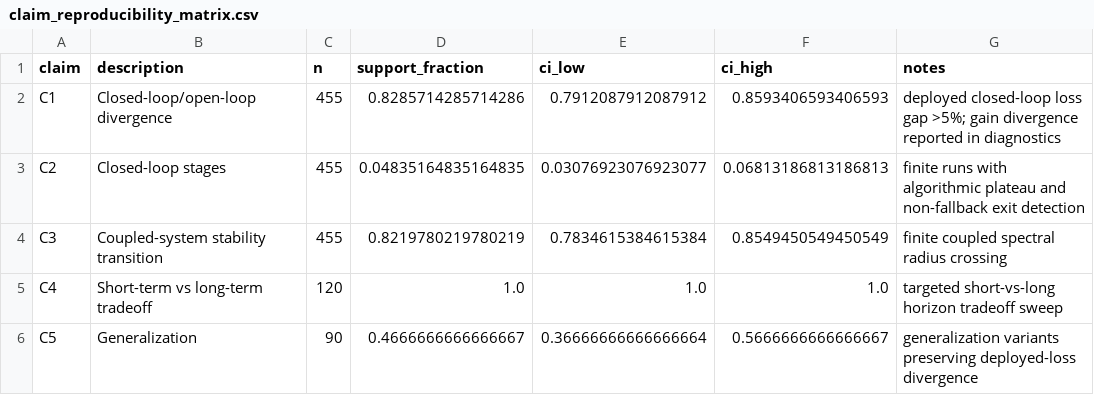
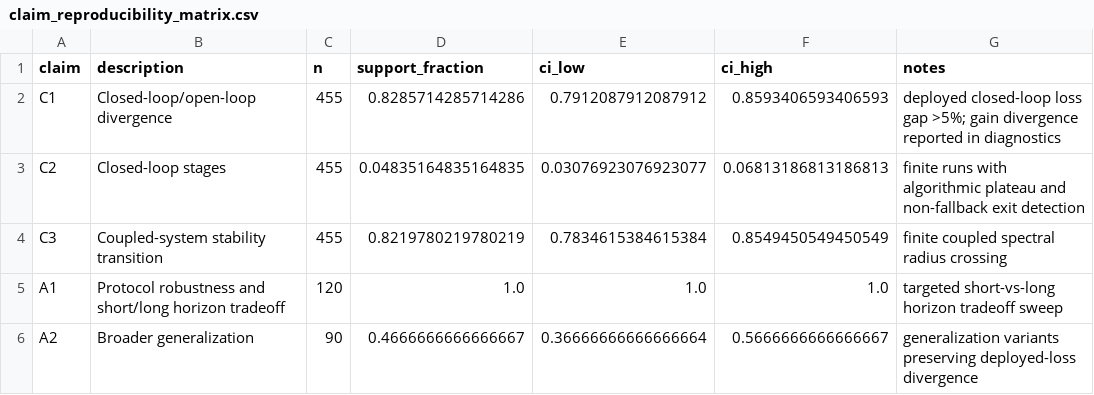
Before and after one commit to aaravsinhaofficial/Auditing-Closed-Loop-Learning-in-Recurrent-Neural-Networks, a CSV file: results/processed/claim_reproducibility_matrix.csv, drawn as a sheet.

```diff
--- a/results/processed/claim_reproducibility_matrix.csv
+++ b/results/processed/claim_reproducibility_matrix.csv
@@ -4,3 +4,3 @@ C2,Closed-loop stages,455,0.04835164835164835,0.03076923076923077,0.068131868131
 C3,Coupled-system stability transition,455,0.8219780219780219,0.7834615384615384,0.8549450549450549,finite coupled spectral radius crossing
-C4,Short-term vs long-term tradeoff,120,1.0,1.0,1.0,targeted short-vs-long horizon tradeoff sweep
-C5,Generalization,90,0.4666666666666667,0.36666666666666664,0.5666666666666667,generalization variants preserving deployed-loss divergence
+A1,Protocol robustness and short/long horizon tradeoff,120,1.0,1.0,1.0,targeted short-vs-long horizon tradeoff sweep
+A2,Broader generalization,90,0.4666666666666667,0.36666666666666664,0.5666666666666667,generalization variants preserving deployed-loss divergence
```
Also changed, not shown: results/processed/recomputed_claim_matrix.csv, 17 other files.
